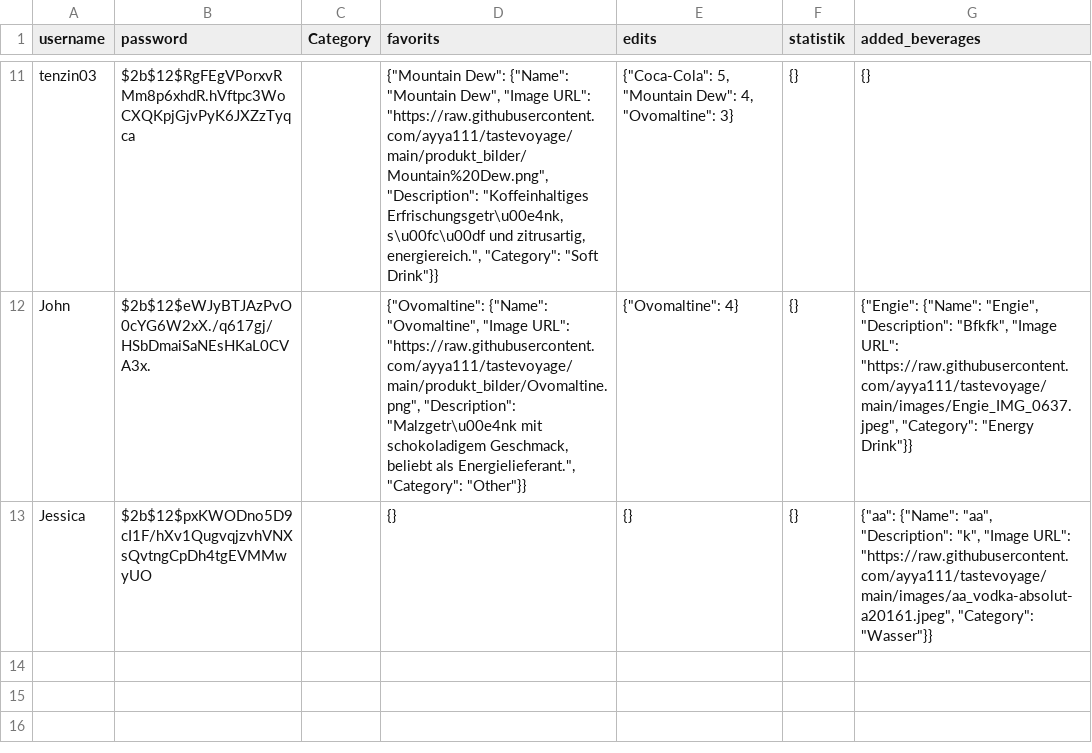
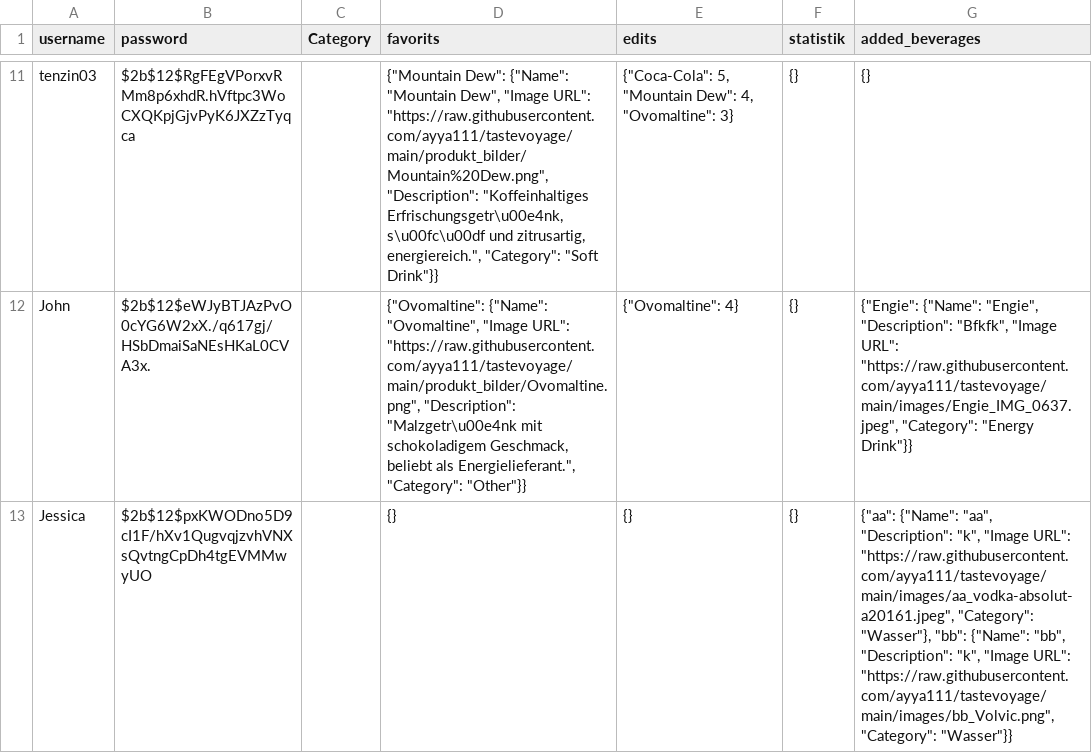
Before and after one commit to ayya111/tastevoyage, a CSV file: users.csv, drawn as a sheet; only a part is shown, gaps mark what is left out.

Commit message:
update file

```diff
--- a/users.csv
+++ b/users.csv
@@ -12,2 +12,2 @@ tenzin03,$2b$12$RgFEgVPorxvRMm8p6xhdR.hVftpc3WoCXQKpjGjvPyK6JXZzTyqca,,"{""Mount
 John,$2b$12$eWJyBTJAzPvO0cYG6W2xX./q617gj/HSbDmaiSaNEsHKaL0CVA3x.,,"{""Ovomaltine"": {""Name"": ""Ovomaltine"", ""Image URL"": ""https://raw.githubusercontent.com/ayya111/tastevoyage/main/produkt_bilder/Ovomaltine.png"", ""Description"": ""Malzgetr\u00e4nk mit schokoladigem Geschmack, beliebt als Energielieferant."", ""Category"": ""Other""}}","{""Ovomaltine"": 4}",{},"{""Engie"": {""Name"": ""Engie"", ""Description"": ""Bfkfk"", ""Image URL"": ""https://raw.githubusercontent.com/ayya111/tastevoyage/main/images/Engie_IMG_0637.jpeg"", ""Category"": ""Energy Drink""}}"
-Jessica,$2b$12$pxKWODno5D9cI1F/hXv1QugvqjzvhVNXsQvtngCpDh4tgEVMMwyUO,,{},{},{},"{""aa"": {""Name"": ""aa"", ""Description"": ""k"", ""Image URL"": ""https://raw.githubusercontent.com/ayya111/tastevoyage/main/images/aa_vodka-absolut-a20161.jpeg"", ""Category"": ""Wasser""}}"
+Jessica,$2b$12$pxKWODno5D9cI1F/hXv1QugvqjzvhVNXsQvtngCpDh4tgEVMMwyUO,,{},{},{},"{""aa"": {""Name"": ""aa"", ""Description"": ""k"", ""Image URL"": ""https://raw.githubusercontent.com/ayya111/tastevoyage/main/images/aa_vodka-absolut-a20161.jpeg"", ""Category"": ""Wasser""}, ""bb"": {""Name"": ""bb"", ""Description"": ""k"", ""Image URL"": ""https://raw.githubusercontent.com/ayya111/tastevoyage/main/images/bb_Volvic.png"", ""Category"": ""Wasser""}}"
```
